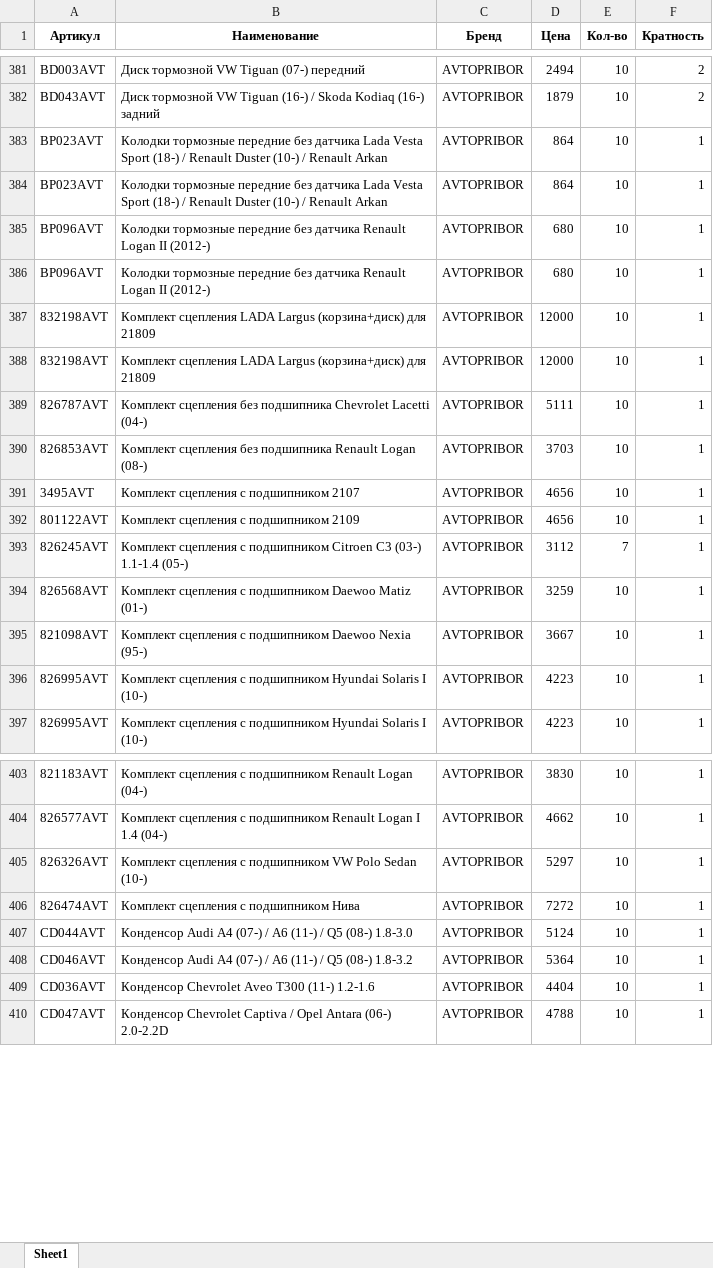
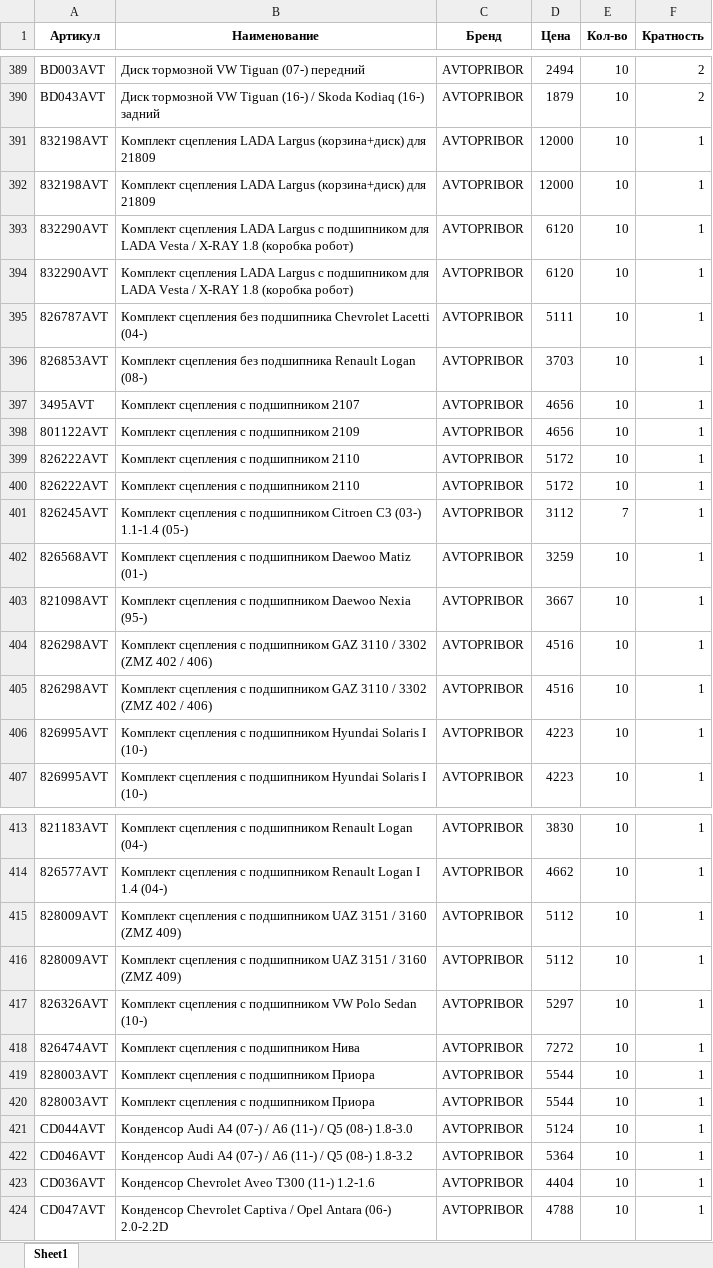
Before and after one commit to beton18/emex-co_project, an Excel workbook: price_for_emex.xlsx, sheet Sheet1, drawn as a sheet; only a part is shown, gaps mark what is left out; values as stored, in another font and other column widths than the file's, no borders; removed rows and columns are numbered as before the commit, all else as after; the diff covers the shown part only; the diff names each change by its address in the sheet, - before the commit and + after, or states it on an @@ line.

Commit message:
Обновление фида EMEX - 2025-07-07 11:19

```diff
--- a/price_for_emex.xlsx (sheet Sheet1)
+++ b/price_for_emex.xlsx (sheet Sheet1)
-row 383: BP023AVT | Колодки тормозные передние без датчика Lada Vesta Sport (18-) / Renault Duster (10-) / Renault Arkan | AVTOPRIBOR | 864 | 10 | 1
-row 384: BP023AVT | Колодки тормозные передние без датчика Lada Vesta Sport (18-) / Renault Duster (10-) / Renault Arkan | AVTOPRIBOR | 864 | 10 | 1
-row 385: BP096AVT | Колодки тормозные передние без датчика Renault Logan II (2012-) | AVTOPRIBOR | 680 | 10 | 1
-row 386: BP096AVT | Колодки тормозные передние без датчика Renault Logan II (2012-) | AVTOPRIBOR | 680 | 10 | 1
+row 393: 832290AVT | Комплект сцепления LADA Largus с подшипником для LADA Vesta / X-RAY 1.8 (коробка робот) | AVTOPRIBOR | 6120 | 10 | 1
+row 394: 832290AVT | Комплект сцепления LADA Largus с подшипником для LADA Vesta / X-RAY 1.8 (коробка робот) | AVTOPRIBOR | 6120 | 10 | 1
+row 399: 826222AVT | Комплект сцепления с подшипником 2110 | AVTOPRIBOR | 5172 | 10 | 1
+row 400: 826222AVT | Комплект сцепления с подшипником 2110 | AVTOPRIBOR | 5172 | 10 | 1
+row 404: 826298AVT | Комплект сцепления с подшипником GAZ 3110 / 3302 (ZMZ 402 / 406) | AVTOPRIBOR | 4516 | 10 | 1
+row 405: 826298AVT | Комплект сцепления с подшипником GAZ 3110 / 3302 (ZMZ 402 / 406) | AVTOPRIBOR | 4516 | 10 | 1
+row 415: 828009AVT | Комплект сцепления с подшипником UAZ 3151 / 3160 (ZMZ 409) | AVTOPRIBOR | 5112 | 10 | 1
+row 416: 828009AVT | Комплект сцепления с подшипником UAZ 3151 / 3160 (ZMZ 409) | AVTOPRIBOR | 5112 | 10 | 1
+row 419: 828003AVT | Комплект сцепления с подшипником Приора | AVTOPRIBOR | 5544 | 10 | 1
+row 420: 828003AVT | Комплект сцепления с подшипником Приора | AVTOPRIBOR | 5544 | 10 | 1
```
Also changed, not shown: 12 added rows, 4 removed rows and 10 edited cells elsewhere in this sheet.
